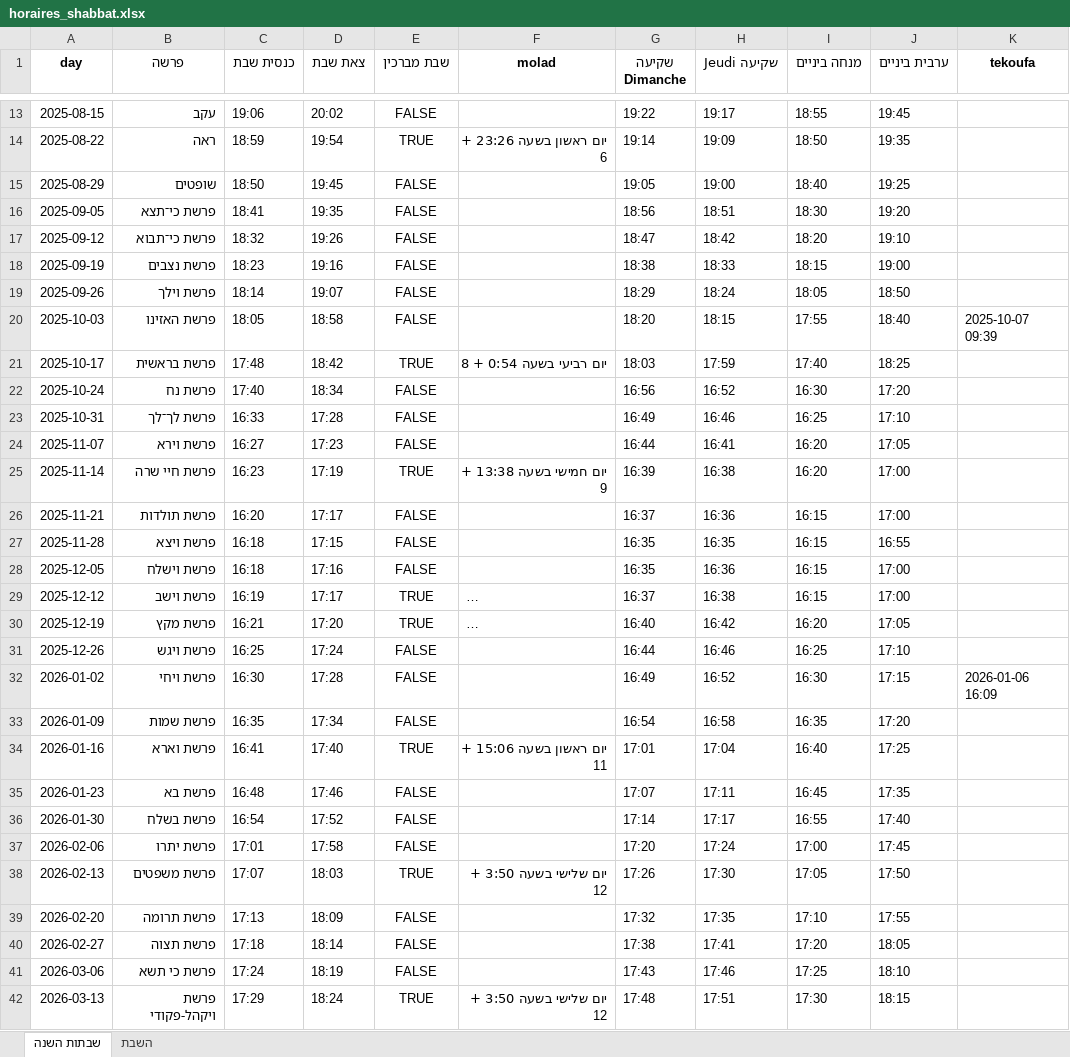
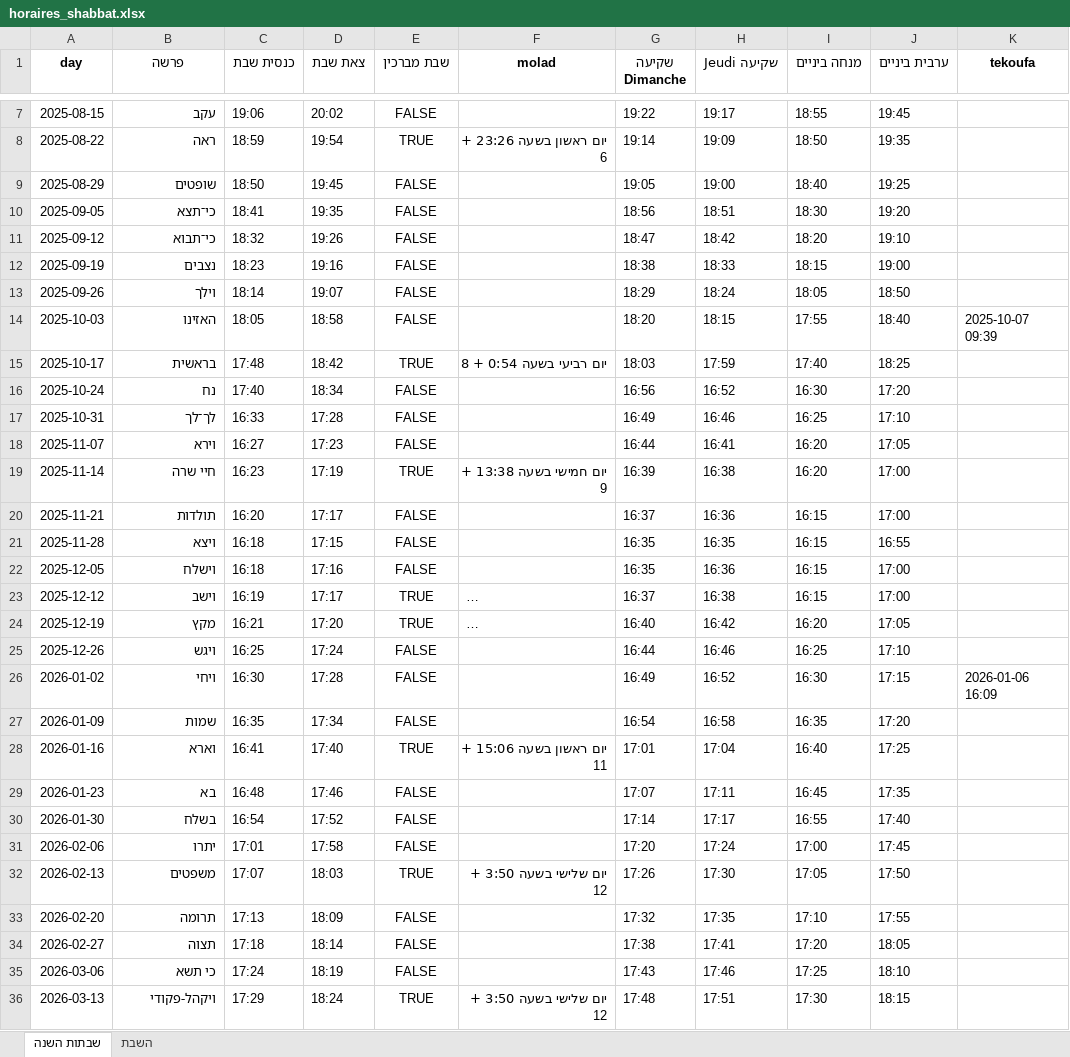
Before and after one commit to pilou73/horaires-shabbat, an Excel workbook: output/horaires_shabbat.xlsx, sheet שבתות השנה, drawn as a sheet; only a part is shown, gaps mark what is left out; long unchanged cells end in …; values as stored, in another font and other column widths than the file's, no borders; addresses are those after the commit; the diff covers the shown part only; the diff names each change by its address in the sheet, - before the commit and + after, or states it on an @@ line.

```diff
--- a/output/horaires_shabbat.xlsx (sheet שבתות השנה)
+++ b/output/horaires_shabbat.xlsx (sheet שבתות השנה)
-B10 (פרשה): פרשת כי־תצא
+B10 (פרשה): כי־תצא
-B11 (פרשה): פרשת כי־תבוא
+B11 (פרשה): כי־תבוא
-B12 (פרשה): פרשת נצבים
+B12 (פרשה): נצבים
-B13 (פרשה): פרשת וילך
+B13 (פרשה): וילך
-B14 (פרשה): פרשת האזינו
+B14 (פרשה): האזינו
-B15 (פרשה): פרשת בראשית
+B15 (פרשה): בראשית
-B16 (פרשה): פרשת נח
+B16 (פרשה): נח
-B17 (פרשה): פרשת לך־לך
+B17 (פרשה): לך־לך
-B18 (פרשה): פרשת וירא
+B18 (פרשה): וירא
-B19 (פרשה): פרשת חיי שרה
+B19 (פרשה): חיי שרה
-B20 (פרשה): פרשת תולדות
+B20 (פרשה): תולדות
-B21 (פרשה): פרשת ויצא
+B21 (פרשה): ויצא
-B22 (פרשה): פרשת וישלח
+B22 (פרשה): וישלח
-B23 (פרשה): פרשת וישב
+B23 (פרשה): וישב
-B24 (פרשה): פרשת מקץ
+B24 (פרשה): מקץ
-B25 (פרשה): פרשת ויגש
+B25 (פרשה): ויגש
-B26 (פרשה): פרשת ויחי
+B26 (פרשה): ויחי
-B27 (פרשה): פרשת שמות
+B27 (פרשה): שמות
-B28 (פרשה): פרשת וארא
+B28 (פרשה): וארא
-B29 (פרשה): פרשת בא
+B29 (פרשה): בא
-B30 (פרשה): פרשת בשלח
+B30 (פרשה): בשלח
-B31 (פרשה): פרשת יתרו
+B31 (פרשה): יתרו
-B32 (פרשה): פרשת משפטים
+B32 (פרשה): משפטים
-B33 (פרשה): פרשת תרומה
+B33 (פרשה): תרומה
-B34 (פרשה): פרשת תצוה
+B34 (פרשה): תצוה
-B35 (פרשה): פרשת כי תשא
+B35 (פרשה): כי תשא
-B36 (פרשה): פרשת ויקהל-פקודי
+B36 (פרשה): ויקהל-פקודי
```
Also changed, not shown: 98 added rows, 6 removed rows and 25 edited cells elsewhere in this sheet, sheet השבת, 18 other files.
